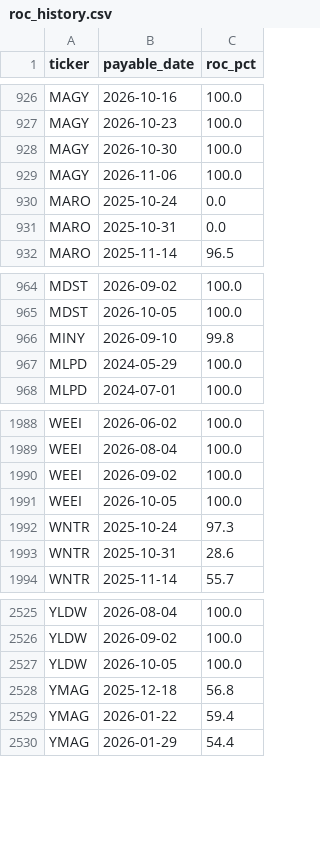
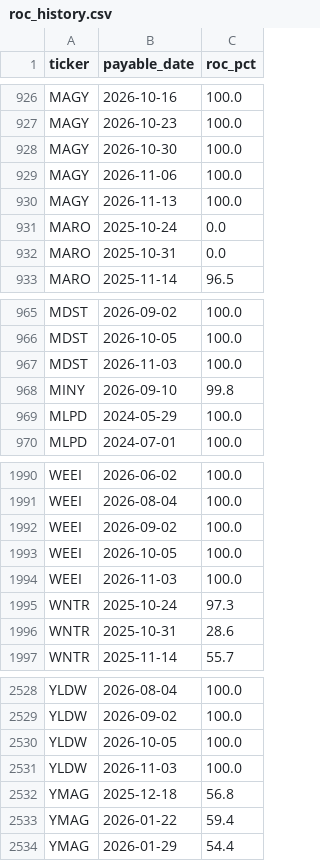
Before and after one commit to jimzucker/TrueYield, a CSV file: data/roc_history.csv, drawn as a sheet; only a part is shown, gaps mark what is left out.

```diff
--- a/data/roc_history.csv
+++ b/data/roc_history.csv
@@ -929,2 +929,3 @@ MAGY,2026-10-30,100.0
 MAGY,2026-11-06,100.0
+MAGY,2026-11-13,100.0
 MARO,2025-10-24,0.0
@@ -965,2 +966,3 @@ MDST,2026-09-02,100.0
 MDST,2026-10-05,100.0
+MDST,2026-11-03,100.0
 MINY,2026-09-10,99.8
@@ -1991,2 +1993,3 @@ WEEI,2026-09-02,100.0
 WEEI,2026-10-05,100.0
+WEEI,2026-11-03,100.0
 WNTR,2025-10-24,97.3
@@ -2527,2 +2530,3 @@ YLDW,2026-09-02,100.0
 YLDW,2026-10-05,100.0
+YLDW,2026-11-03,100.0
 YMAG,2025-12-18,56.8
```
Also changed, not shown: data/distributions_history.csv, 7 other files.
